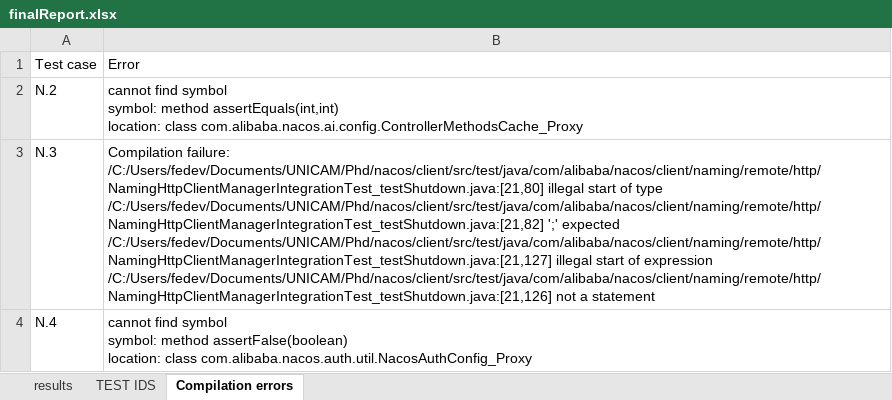
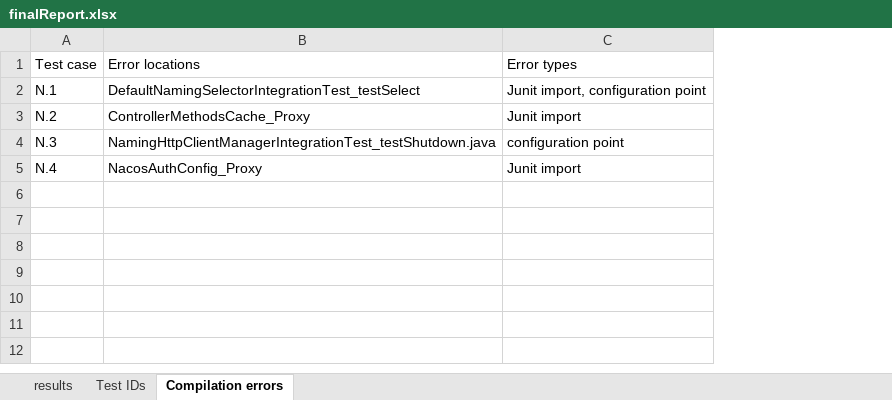
Before and after one commit to FedericoValeri/unmock4j, an Excel workbook: r1/gen/finalReport.xlsx, sheet Compilation errors, drawn as a sheet; values as stored, in another font and other column widths than the file's, no borders; removed rows and columns are numbered as before the commit, all else as after; ↵ is a line break in a cell; the diff names each change by its address in the sheet, - before the commit and + after, or states it on an @@ line.

Commit message:
added results in r1 for DefaultNamingSelectorTest

```diff
--- a/r1/gen/finalReport.xlsx (sheet Compilation errors)
+++ b/r1/gen/finalReport.xlsx (sheet Compilation errors)
-sheet tab: TEST IDS
+sheet tab: Test IDs
-column B, rows 1-4: Error | cannot find symbol ↵ symbol: method assertEquals(int,int) ↵ location: class com.alibaba.nacos.ai.config.ControllerMethodsCache_Proxy | Compilation failure: ↵ /C:/Users/fedev/Documents/UNICAM/Phd/nacos/client/src/test/java/com/alibaba/nacos/client/naming/remote/http/NamingHttpClientManagerIntegrationTest_testShutdown.java:[21,80] illegal start of type ↵ /C:/Users/fedev/Documents/UNICAM/Phd/nacos/client/src/test/java/com/alibaba/nacos/client/naming/remote/http/NamingHttpClientManagerIntegrationTest_testShutdown.java:[21,82] ';' expected ↵ /C:/Users/fedev/Documents/UNICAM/Phd/nacos/client/src/test/java/com/alibaba/nacos/client/naming/remote/http/NamingHttpClientManagerIntegrationTest_testShutdown.java:[21,127] illegal start of expression ↵ /C:/Users/fedev/Documents/UNICAM/Phd/nacos/client/src/test/java/com/alibaba/nacos/client/naming/remote/http/NamingHttpClientManagerIntegrationTest_testShutdown.java:[21,126] not a statement | cannot find symbol ↵ symbol: method assertFalse(boolean) ↵ location: class com.alibaba.nacos.auth.util.NacosAuthConfig_Proxy
+column B, row 1: Error locations; rows 3-5: ControllerMethodsCache_Proxy | NamingHttpClientManagerIntegrationTest_testShutdown.java | NacosAuthConfig_Proxy
+column C, row 1: Error types; rows 3-5: Junit import | configuration point | Junit import
+row 2: N.1 | DefaultNamingSelectorIntegrationTest_testSelect | Junit import, configuration point
```
Also changed, not shown: sheet results, formulas that keep their value, 11 other files.
